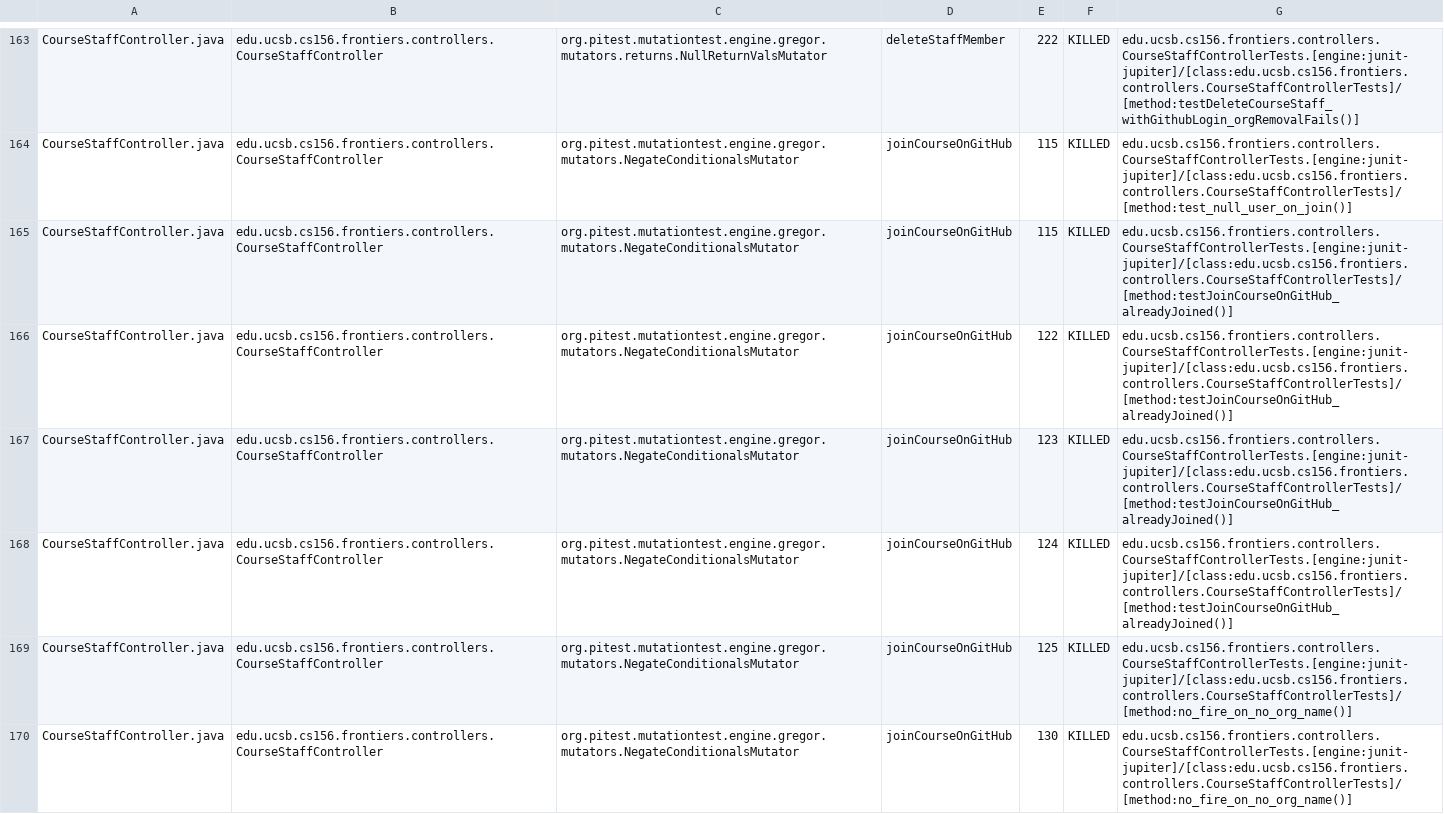
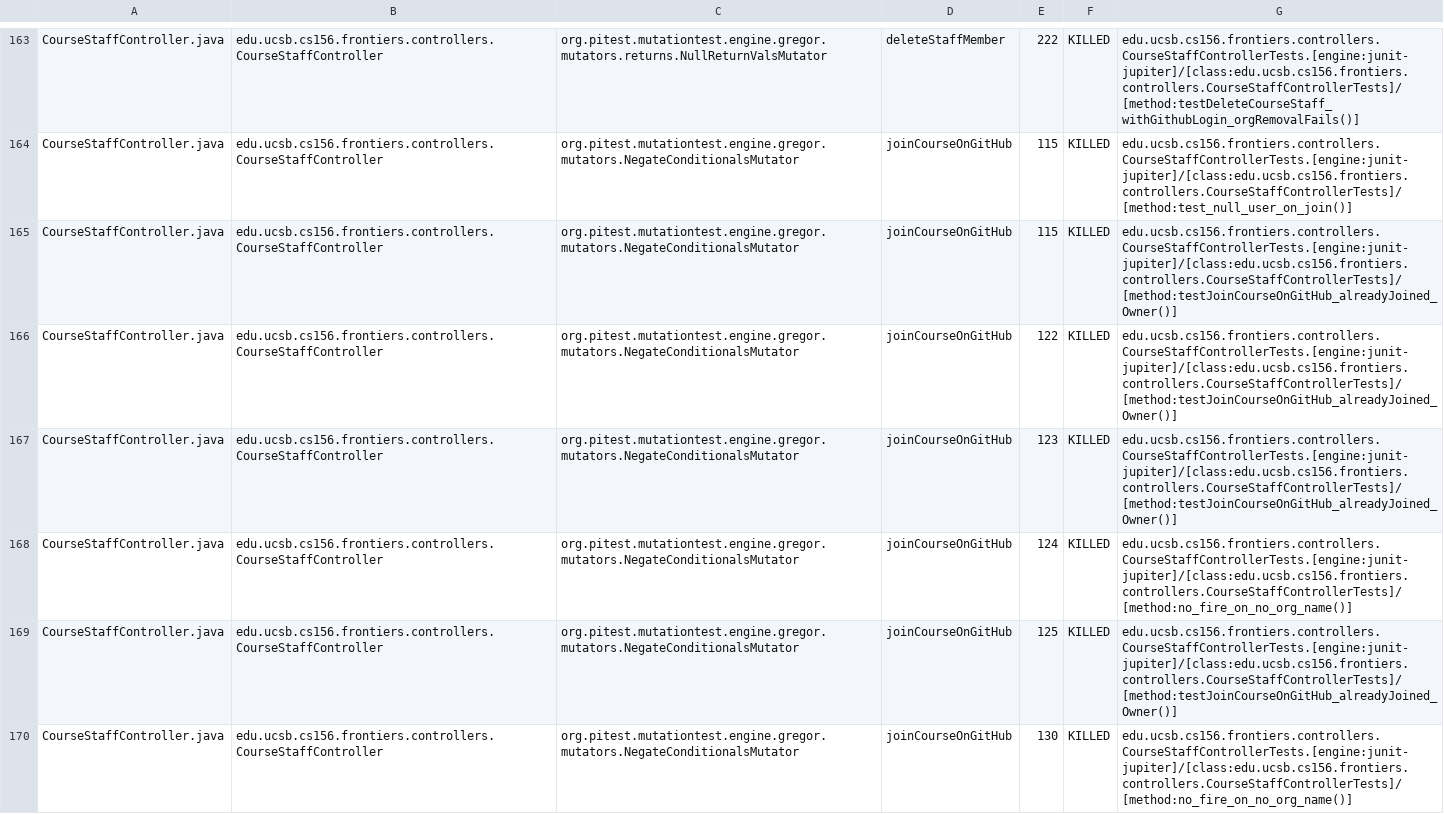
Before and after one commit to ucsb-cs156-f25/proj-frontiers-f25-12, a CSV file: prs/40/pitest/mutations.csv, drawn as a sheet; only a part is shown, gaps mark what is left out; the diff covers the shown part only.

Commit message:
Deploying to gh-pages from @ ucsb-cs156-f25/proj-frontiers-f25-12@d1281362627fb06465cf896c915b942efe4767af 🚀

```diff
--- a/prs/40/pitest/mutations.csv
+++ b/prs/40/pitest/mutations.csv
@@ -164,7 +164,7 @@ CourseStaffController.java,edu.ucsb.cs156.frontiers.controllers.CourseStaffContr
 CourseStaffController.java,edu.ucsb.cs156.frontiers.controllers.CourseStaffController,org.pitest.mutationtest.engine.gregor.mutators.NegateConditionalsMutator,joinCourseOnGitHub,115,KILLED,edu.ucsb.cs156.frontiers.controllers.CourseStaffControllerTests.[engine:junit-jupiter]/[class:edu.ucsb.cs156.frontiers.controllers.CourseStaffControllerTests]/[method:test_null_user_on_join()]
-CourseStaffController.java,edu.ucsb.cs156.frontiers.controllers.CourseStaffController,org.pitest.mutationtest.engine.gregor.mutators.NegateConditionalsMutator,joinCourseOnGitHub,115,KILLED,edu.ucsb.cs156.frontiers.controllers.CourseStaffControllerTests.[engine:junit-jupiter]/[class:edu.ucsb.cs156.frontiers.controllers.CourseStaffControllerTests]/[method:testJoinCourseOnGitHub_alreadyJoined()]
-CourseStaffController.java,edu.ucsb.cs156.frontiers.controllers.CourseStaffController,org.pitest.mutationtest.engine.gregor.mutators.NegateConditionalsMutator,joinCourseOnGitHub,122,KILLED,edu.ucsb.cs156.frontiers.controllers.CourseStaffControllerTests.[engine:junit-jupiter]/[class:edu.ucsb.cs156.frontiers.controllers.CourseStaffControllerTests]/[method:testJoinCourseOnGitHub_alreadyJoined()]
-CourseStaffController.java,edu.ucsb.cs156.frontiers.controllers.CourseStaffController,org.pitest.mutationtest.engine.gregor.mutators.NegateConditionalsMutator,joinCourseOnGitHub,123,KILLED,edu.ucsb.cs156.frontiers.controllers.CourseStaffControllerTests.[engine:junit-jupiter]/[class:edu.ucsb.cs156.frontiers.controllers.CourseStaffControllerTests]/[method:testJoinCourseOnGitHub_alreadyJoined()]
-CourseStaffController.java,edu.ucsb.cs156.frontiers.controllers.CourseStaffController,org.pitest.mutationtest.engine.gregor.mutators.NegateConditionalsMutator,joinCourseOnGitHub,124,KILLED,edu.ucsb.cs156.frontiers.controllers.CourseStaffControllerTests.[engine:junit-jupiter]/[class:edu.ucsb.cs156.frontiers.controllers.CourseStaffControllerTests]/[method:testJoinCourseOnGitHub_alreadyJoined()]
-CourseStaffController.java,edu.ucsb.cs156.frontiers.controllers.CourseStaffController,org.pitest.mutationtest.engine.gregor.mutators.NegateConditionalsMutator,joinCourseOnGitHub,125,KILLED,edu.ucsb.cs156.frontiers.controllers.CourseStaffControllerTests.[engine:junit-jupiter]/[class:edu.ucsb.cs156.frontiers.controllers.CourseStaffControllerTests]/[method:no_fire_on_no_org_name()]
+CourseStaffController.java,edu.ucsb.cs156.frontiers.controllers.CourseStaffController,org.pitest.mutationtest.engine.gregor.mutators.NegateConditionalsMutator,joinCourseOnGitHub,115,KILLED,edu.ucsb.cs156.frontiers.controllers.CourseStaffControllerTests.[engine:junit-jupiter]/[class:edu.ucsb.cs156.frontiers.controllers.CourseStaffControllerTests]/[method:testJoinCourseOnGitHub_alreadyJoined_Owner()]
+CourseStaffController.java,edu.ucsb.cs156.frontiers.controllers.CourseStaffController,org.pitest.mutationtest.engine.gregor.mutators.NegateConditionalsMutator,joinCourseOnGitHub,122,KILLED,edu.ucsb.cs156.frontiers.controllers.CourseStaffControllerTests.[engine:junit-jupiter]/[class:edu.ucsb.cs156.frontiers.controllers.CourseStaffControllerTests]/[method:testJoinCourseOnGitHub_alreadyJoined_Owner()]
+CourseStaffController.java,edu.ucsb.cs156.frontiers.controllers.CourseStaffController,org.pitest.mutationtest.engine.gregor.mutators.NegateConditionalsMutator,joinCourseOnGitHub,123,KILLED,edu.ucsb.cs156.frontiers.controllers.CourseStaffControllerTests.[engine:junit-jupiter]/[class:edu.ucsb.cs156.frontiers.controllers.CourseStaffControllerTests]/[method:testJoinCourseOnGitHub_alreadyJoined_Owner()]
+CourseStaffController.java,edu.ucsb.cs156.frontiers.controllers.CourseStaffController,org.pitest.mutationtest.engine.gregor.mutators.NegateConditionalsMutator,joinCourseOnGitHub,124,KILLED,edu.ucsb.cs156.frontiers.controllers.CourseStaffControllerTests.[engine:junit-jupiter]/[class:edu.ucsb.cs156.frontiers.controllers.CourseStaffControllerTests]/[method:no_fire_on_no_org_name()]
+CourseStaffController.java,edu.ucsb.cs156.frontiers.controllers.CourseStaffController,org.pitest.mutationtest.engine.gregor.mutators.NegateConditionalsMutator,joinCourseOnGitHub,125,KILLED,edu.ucsb.cs156.frontiers.controllers.CourseStaffControllerTests.[engine:junit-jupiter]/[class:edu.ucsb.cs156.frontiers.controllers.CourseStaffControllerTests]/[method:testJoinCourseOnGitHub_alreadyJoined_Owner()]
 CourseStaffController.java,edu.ucsb.cs156.frontiers.controllers.CourseStaffController,org.pitest.mutationtest.engine.gregor.mutators.NegateConditionalsMutator,joinCourseOnGitHub,130,KILLED,edu.ucsb.cs156.frontiers.controllers.CourseStaffControllerTests.[engine:junit-jupiter]/[class:edu.ucsb.cs156.frontiers.controllers.CourseStaffControllerTests]/[method:no_fire_on_no_org_name()]
```
Also changed, not shown: 73 edited cells elsewhere in this file, 51 other files.
